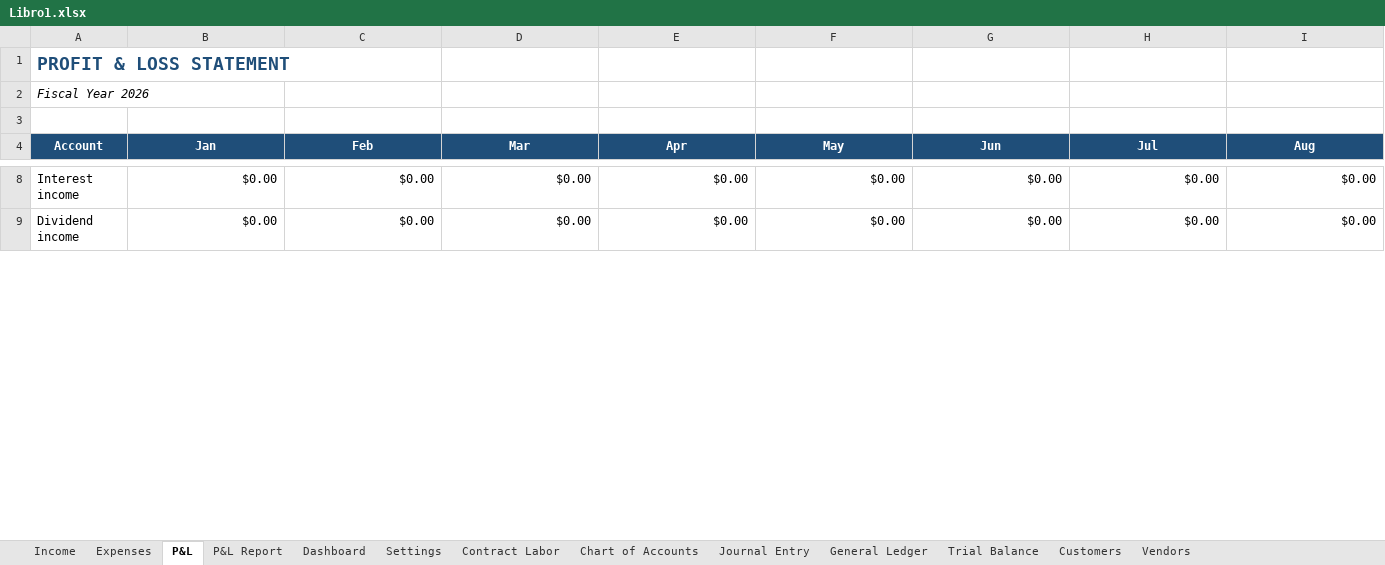
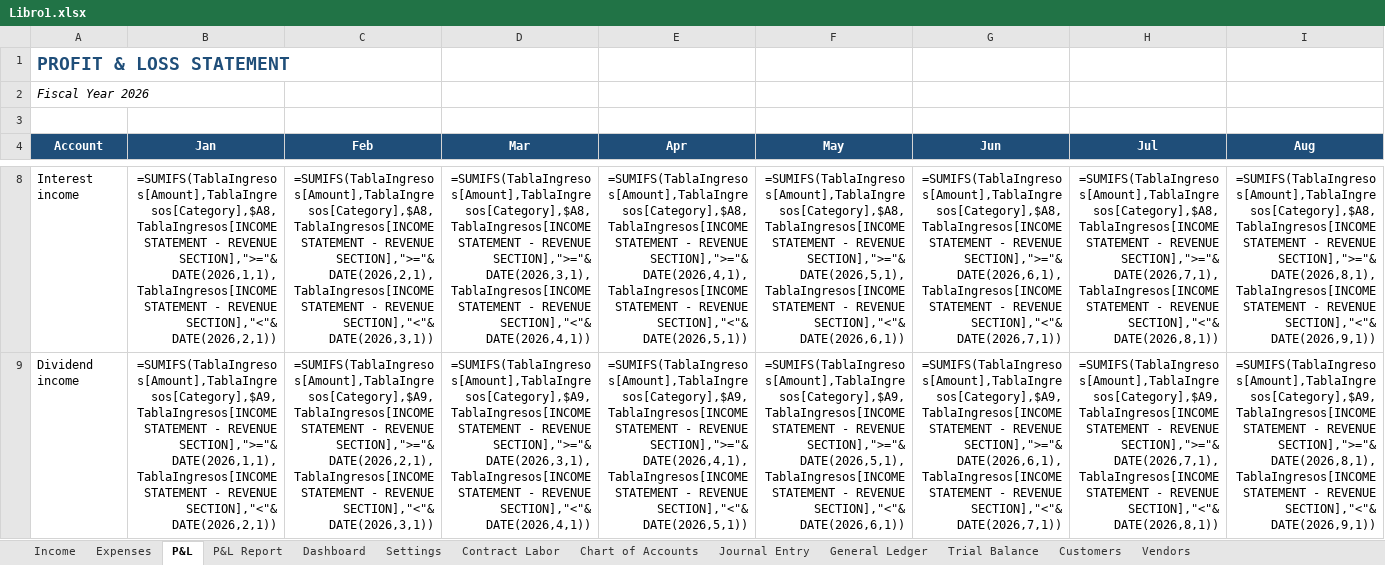
Before and after one commit to glendastuartmaya-star/contabilidad-simple, an Excel workbook: Libro1.xlsx, sheet P&L, drawn as a sheet; only a part is shown, gaps mark what is left out; values as stored, in another font and other column widths than the file's, no borders; formulas without a stored value are shown as written; the diff covers the shown part only; the diff names each change by its address in the sheet, - before the commit and + after, or states it on an @@ line.

```diff
--- a/Libro1.xlsx (sheet P&L)
+++ b/Libro1.xlsx (sheet P&L)
-B8 (Jan): $0.00
+B8 (Jan): =SUMIFS(TablaIngresos[Amount],TablaIngresos[Category],$A8,TablaIngresos[INCOME STATEMENT - REVENUE SECTION],">="&DATE(2026,1,1),TablaIngresos[INCOME STATEMENT - REVENUE SECTION],"<"&DATE(2026,2,1))
-C8 (Feb): $0.00
+C8 (Feb): =SUMIFS(TablaIngresos[Amount],TablaIngresos[Category],$A8,TablaIngresos[INCOME STATEMENT - REVENUE SECTION],">="&DATE(2026,2,1),TablaIngresos[INCOME STATEMENT - REVENUE SECTION],"<"&DATE(2026,3,1))
-D8 (Mar): $0.00
+D8 (Mar): =SUMIFS(TablaIngresos[Amount],TablaIngresos[Category],$A8,TablaIngresos[INCOME STATEMENT - REVENUE SECTION],">="&DATE(2026,3,1),TablaIngresos[INCOME STATEMENT - REVENUE SECTION],"<"&DATE(2026,4,1))
-E8 (Apr): $0.00
+E8 (Apr): =SUMIFS(TablaIngresos[Amount],TablaIngresos[Category],$A8,TablaIngresos[INCOME STATEMENT - REVENUE SECTION],">="&DATE(2026,4,1),TablaIngresos[INCOME STATEMENT - REVENUE SECTION],"<"&DATE(2026,5,1))
-F8 (May): $0.00
+F8 (May): =SUMIFS(TablaIngresos[Amount],TablaIngresos[Category],$A8,TablaIngresos[INCOME STATEMENT - REVENUE SECTION],">="&DATE(2026,5,1),TablaIngresos[INCOME STATEMENT - REVENUE SECTION],"<"&DATE(2026,6,1))
-G8 (Jun): $0.00
+G8 (Jun): =SUMIFS(TablaIngresos[Amount],TablaIngresos[Category],$A8,TablaIngresos[INCOME STATEMENT - REVENUE SECTION],">="&DATE(2026,6,1),TablaIngresos[INCOME STATEMENT - REVENUE SECTION],"<"&DATE(2026,7,1))
-H8 (Jul): $0.00
+H8 (Jul): =SUMIFS(TablaIngresos[Amount],TablaIngresos[Category],$A8,TablaIngresos[INCOME STATEMENT - REVENUE SECTION],">="&DATE(2026,7,1),TablaIngresos[INCOME STATEMENT - REVENUE SECTION],"<"&DATE(2026,8,1))
-I8 (Aug): $0.00
+I8 (Aug): =SUMIFS(TablaIngresos[Amount],TablaIngresos[Category],$A8,TablaIngresos[INCOME STATEMENT - REVENUE SECTION],">="&DATE(2026,8,1),TablaIngresos[INCOME STATEMENT - REVENUE SECTION],"<"&DATE(2026,9,1))
-B9 (Jan): $0.00
+B9 (Jan): =SUMIFS(TablaIngresos[Amount],TablaIngresos[Category],$A9,TablaIngresos[INCOME STATEMENT - REVENUE SECTION],">="&DATE(2026,1,1),TablaIngresos[INCOME STATEMENT - REVENUE SECTION],"<"&DATE(2026,2,1))
-C9 (Feb): $0.00
+C9 (Feb): =SUMIFS(TablaIngresos[Amount],TablaIngresos[Category],$A9,TablaIngresos[INCOME STATEMENT - REVENUE SECTION],">="&DATE(2026,2,1),TablaIngresos[INCOME STATEMENT - REVENUE SECTION],"<"&DATE(2026,3,1))
-D9 (Mar): $0.00
+D9 (Mar): =SUMIFS(TablaIngresos[Amount],TablaIngresos[Category],$A9,TablaIngresos[INCOME STATEMENT - REVENUE SECTION],">="&DATE(2026,3,1),TablaIngresos[INCOME STATEMENT - REVENUE SECTION],"<"&DATE(2026,4,1))
-E9 (Apr): $0.00
+E9 (Apr): =SUMIFS(TablaIngresos[Amount],TablaIngresos[Category],$A9,TablaIngresos[INCOME STATEMENT - REVENUE SECTION],">="&DATE(2026,4,1),TablaIngresos[INCOME STATEMENT - REVENUE SECTION],"<"&DATE(2026,5,1))
-F9 (May): $0.00
+F9 (May): =SUMIFS(TablaIngresos[Amount],TablaIngresos[Category],$A9,TablaIngresos[INCOME STATEMENT - REVENUE SECTION],">="&DATE(2026,5,1),TablaIngresos[INCOME STATEMENT - REVENUE SECTION],"<"&DATE(2026,6,1))
-G9 (Jun): $0.00
+G9 (Jun): =SUMIFS(TablaIngresos[Amount],TablaIngresos[Category],$A9,TablaIngresos[INCOME STATEMENT - REVENUE SECTION],">="&DATE(2026,6,1),TablaIngresos[INCOME STATEMENT - REVENUE SECTION],"<"&DATE(2026,7,1))
-H9 (Jul): $0.00
+H9 (Jul): =SUMIFS(TablaIngresos[Amount],TablaIngresos[Category],$A9,TablaIngresos[INCOME STATEMENT - REVENUE SECTION],">="&DATE(2026,7,1),TablaIngresos[INCOME STATEMENT - REVENUE SECTION],"<"&DATE(2026,8,1))
-I9 (Aug): $0.00
+I9 (Aug): =SUMIFS(TablaIngresos[Amount],TablaIngresos[Category],$A9,TablaIngresos[INCOME STATEMENT - REVENUE SECTION],">="&DATE(2026,8,1),TablaIngresos[INCOME STATEMENT - REVENUE SECTION],"<"&DATE(2026,9,1))
```
Also changed, not shown: 413 edited cells elsewhere in this sheet, sheet Expenses, sheet P&L Report, sheet Dashboard, sheet Income, sheet Contract Labor, hidden cells, charts or pictures, 7 other files.
